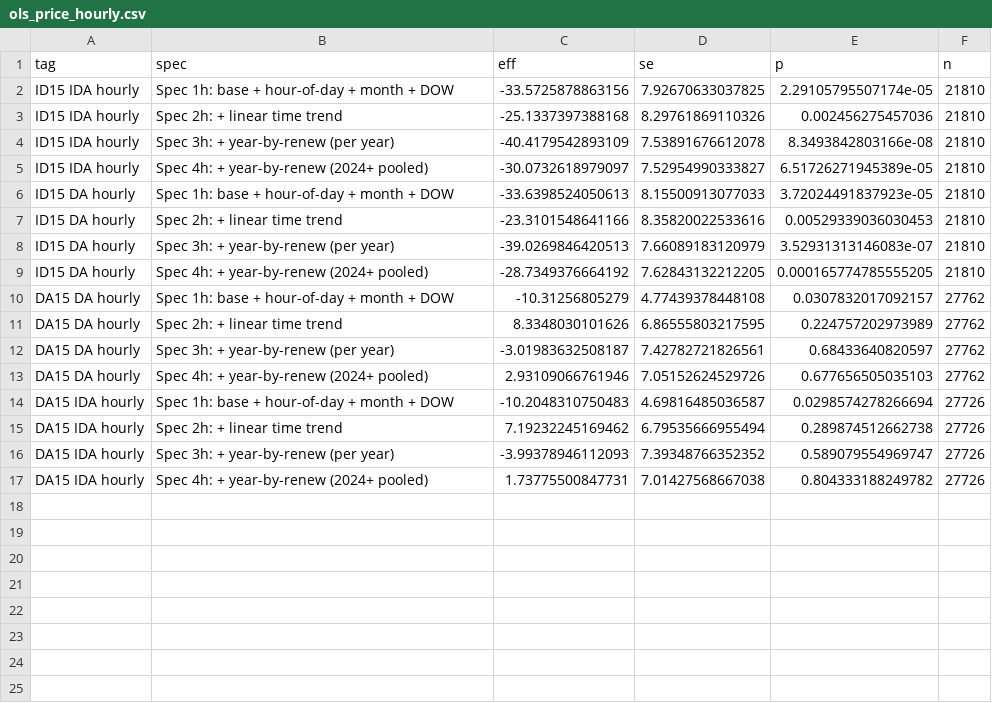
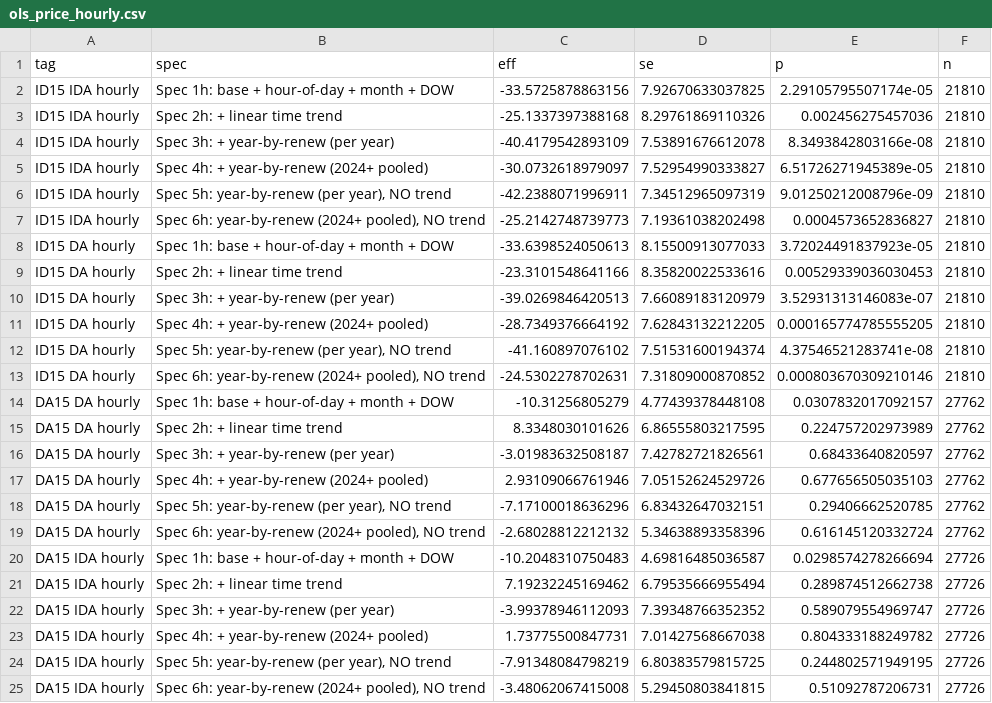
Before and after one commit to PabloParamioPerez/mtu15_project, a CSV file: results/regressions/bid/mtu15_critical_flat/ols_price_hourly.csv, drawn as a sheet.

```diff
--- a/results/regressions/bid/mtu15_critical_flat/ols_price_hourly.csv
+++ b/results/regressions/bid/mtu15_critical_flat/ols_price_hourly.csv
@@ -5,2 +5,4 @@
 "ID15 IDA hourly","Spec 4h: + year-by-renew (2024+ pooled)",-30.0732618979097,7.52954990333827,6.51726271945389e-05,21810
+"ID15 IDA hourly","Spec 5h: year-by-renew (per year), NO trend",-42.2388071996911,7.34512965097319,9.01250212008796e-09,21810
+"ID15 IDA hourly","Spec 6h: year-by-renew (2024+ pooled), NO trend",-25.2142748739773,7.19361038202498,0.0004573652836827,21810
 "ID15 DA hourly","Spec 1h: base + hour-of-day + month + DOW",-33.6398524050613,8.15500913077033,3.72024491837923e-05,21810
@@ -9,2 +11,4 @@
 "ID15 DA hourly","Spec 4h: + year-by-renew (2024+ pooled)",-28.7349376664192,7.62843132212205,0.000165774785555205,21810
+"ID15 DA hourly","Spec 5h: year-by-renew (per year), NO trend",-41.160897076102,7.51531600194374,4.37546521283741e-08,21810
+"ID15 DA hourly","Spec 6h: year-by-renew (2024+ pooled), NO trend",-24.5302278702631,7.31809000870852,0.000803670309210146,21810
 "DA15 DA hourly","Spec 1h: base + hour-of-day + month + DOW",-10.31256805279,4.77439378448108,0.0307832017092157,27762
@@ -13,2 +17,4 @@
 "DA15 DA hourly","Spec 4h: + year-by-renew (2024+ pooled)",2.93109066761946,7.05152624529726,0.677656505035103,27762
+"DA15 DA hourly","Spec 5h: year-by-renew (per year), NO trend",-7.17100018636296,6.83432647032151,0.29406662520785,27762
+"DA15 DA hourly","Spec 6h: year-by-renew (2024+ pooled), NO trend",-2.68028812212132,5.34638893358396,0.616145120332724,27762
 "DA15 IDA hourly","Spec 1h: base + hour-of-day + month + DOW",-10.2048310750483,4.69816485036587,0.0298574278266694,27726
@@ -17 +23,3 @@
 "DA15 IDA hourly","Spec 4h: + year-by-renew (2024+ pooled)",1.73775500847731,7.01427568667038,0.804333188249782,27726
+"DA15 IDA hourly","Spec 5h: year-by-renew (per year), NO trend",-7.91348084798219,6.80383579815725,0.244802571949195,27726
+"DA15 IDA hourly","Spec 6h: year-by-renew (2024+ pooled), NO trend",-3.48062067415008,5.29450803841815,0.51092787206731,27726
```
Also changed, not shown: results/regressions/bid/mtu15_critical_flat/ols_wedge_per_session_hourly.csv, 10 other files.
